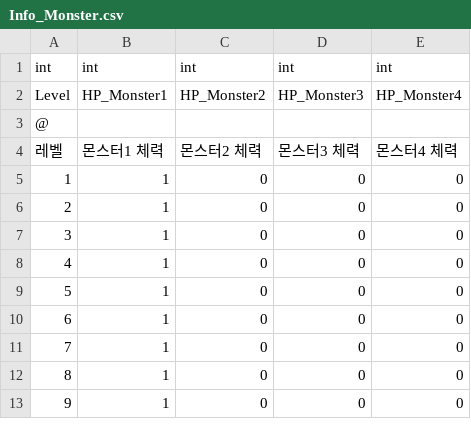
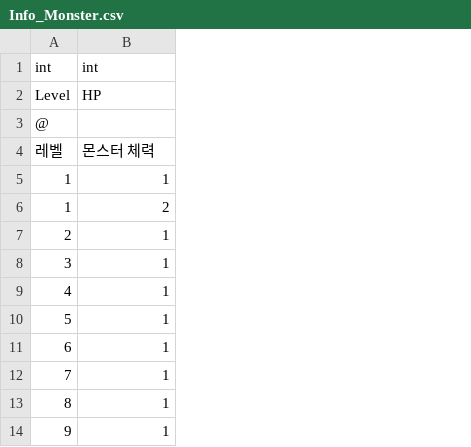
Before and after one commit to PenguinPistol/Sliding_Puzzle_Battle, a CSV file: Slide Puzzle Battle/Assets/Resources/Data/Info_Monster.csv, drawn as a sheet; only a part is shown; removed rows and columns are numbered as before the commit, all else as after; the diff names each change by its address in the sheet, - before the commit and + after, or states it on an @@ line.

```diff
--- a/Slide Puzzle Battle/Assets/Resources/Data/Info_Monster.csv
+++ b/Slide Puzzle Battle/Assets/Resources/Data/Info_Monster.csv
-column C, rows 1-13: int | HP_Monster2 |  | 몬스터2 체력 | 0 | 0 | 0 | 0 | 0 | 0 | 0 | 0 | 0
-column D, rows 1-13: int | HP_Monster3 |  | 몬스터3 체력 | 0 | 0 | 0 | 0 | 0 | 0 | 0 | 0 | 0
-column E, rows 1-13: int | HP_Monster4 |  | 몬스터4 체력 | 0 | 0 | 0 | 0 | 0 | 0 | 0 | 0 | 0
-B2: HP_Monster1
+B2: HP
-B4: 몬스터1 체력
+B4: 몬스터 체력
+row 6: 1 | 2
```
Also changed, not shown: Slide Puzzle Battle/Assets/Resources/Data/Info_Level.csv, 44 other files.
